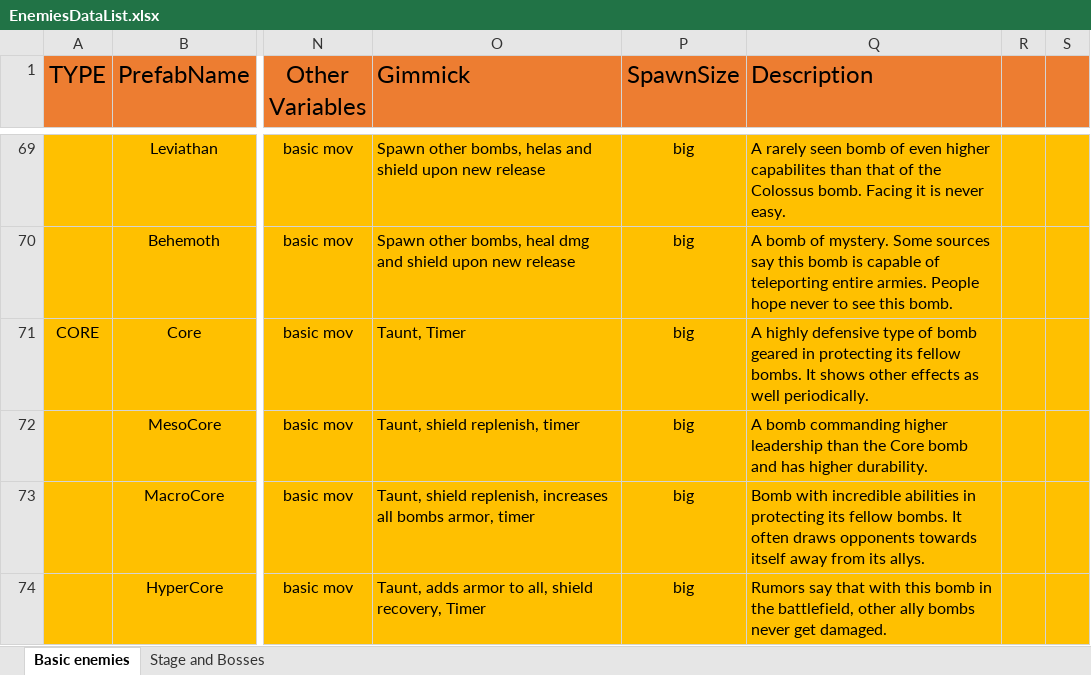
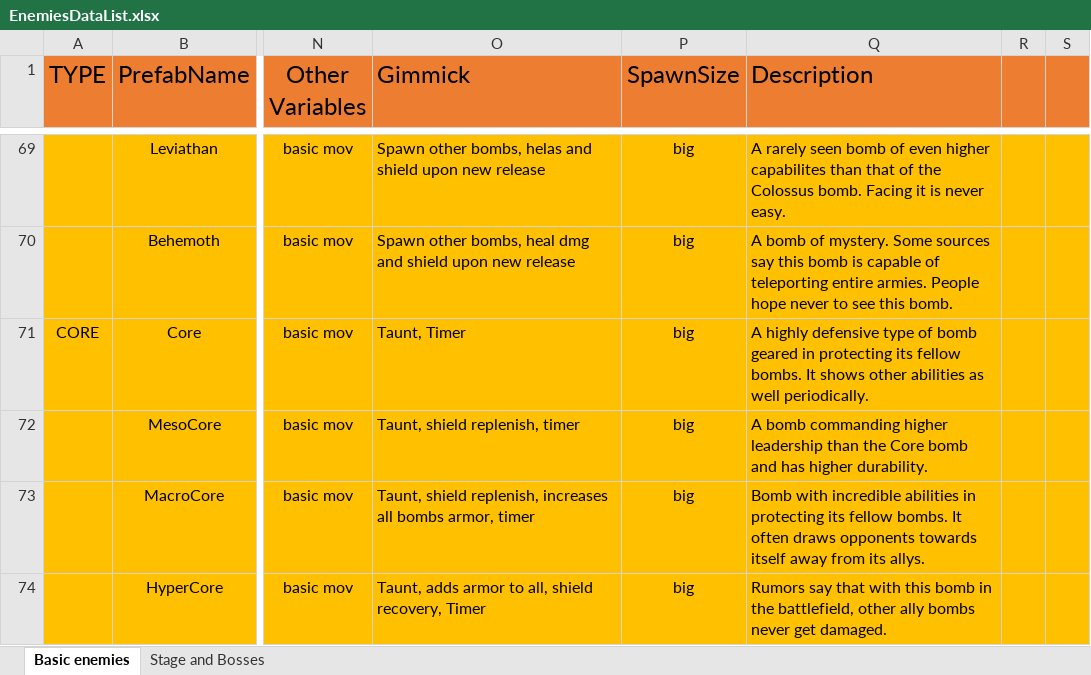
Before and after one commit to mmmmmapplepie/BombShootingGameAndroid, an Excel workbook: BombShootDown/Assets/Templates/Enemies/EnemiesDataList.xlsx, sheet Basic enemies, drawn as a sheet; only a part is shown, gaps mark what is left out; values as stored, in another font and other column widths than the file's, no borders; the diff names each change by its address in the sheet, - before the commit and + after, or states it on an @@ line.

```diff
--- a/BombShootDown/Assets/Templates/Enemies/EnemiesDataList.xlsx (sheet Basic enemies)
+++ b/BombShootDown/Assets/Templates/Enemies/EnemiesDataList.xlsx (sheet Basic enemies)
-Q71 (Description): …shows other effects as well…
+Q71 (Description): …shows other abilities as well…
```
Also changed, not shown: BombShootDown/Assets/Templates/Levels/LevelDesign.xlsx, 28 other files.
